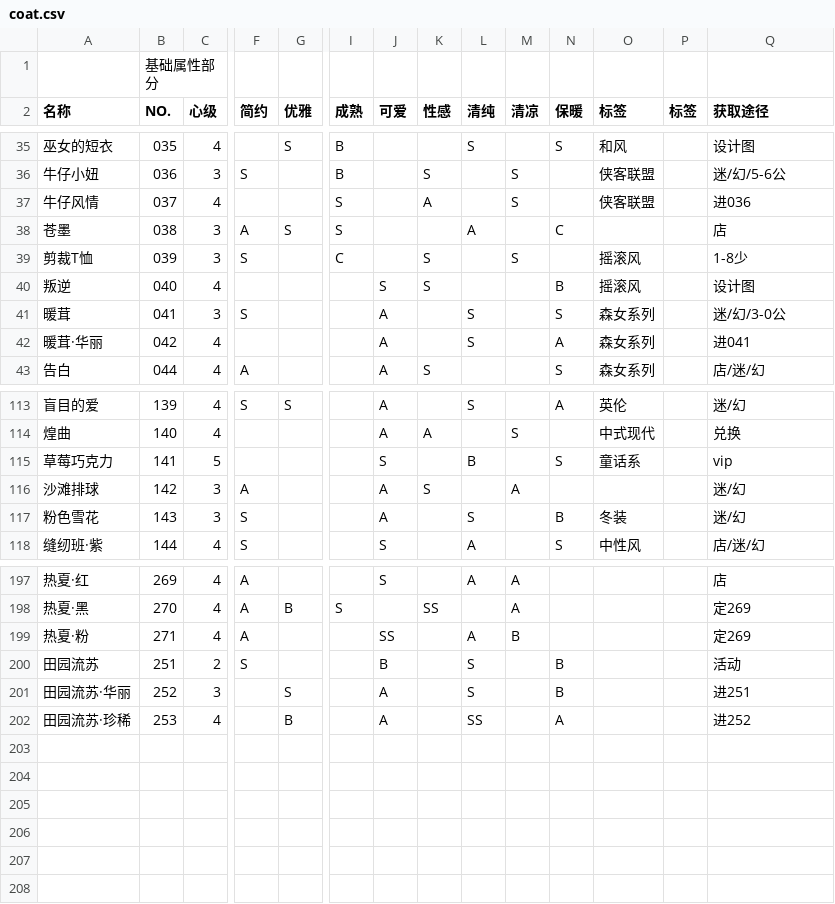
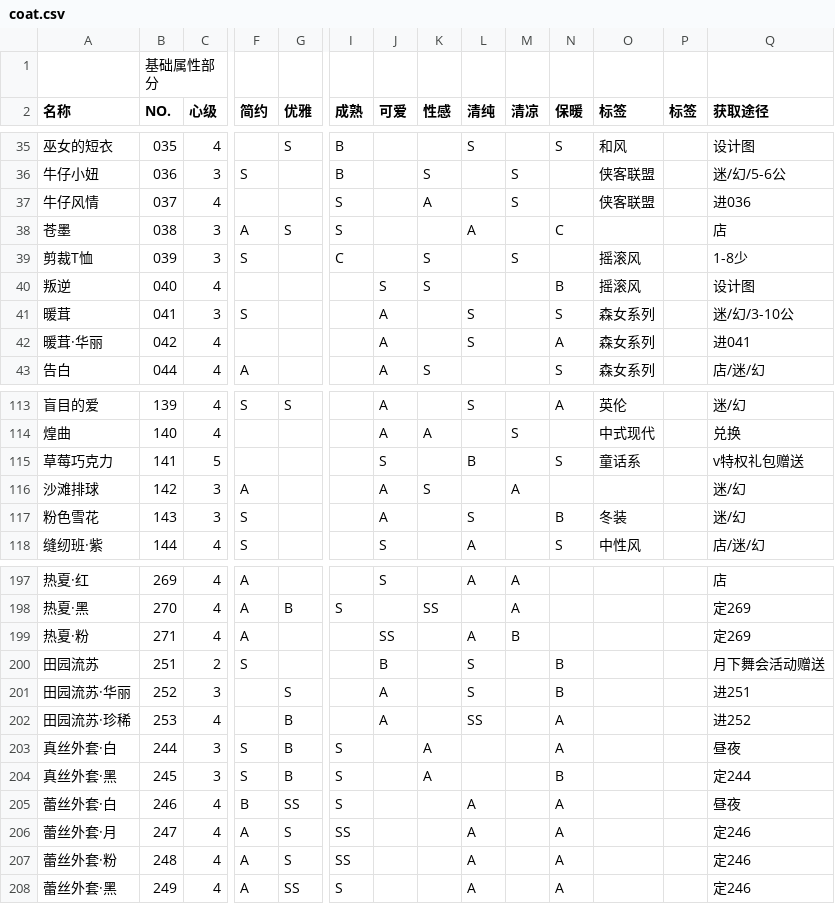
Before and after one commit to kofway/kofway.github.com, a CSV file: miracle_nuannuan/nikkiup2u3/raw/coat.csv, drawn as a sheet; only a part is shown, gaps mark what is left out; rows hold the shown columns only; the diff names each change by its address in the sheet, - before the commit and + after, or states it on an @@ line.

```diff
--- a/miracle_nuannuan/nikkiup2u3/raw/coat.csv
+++ b/miracle_nuannuan/nikkiup2u3/raw/coat.csv
-Q41 (获取途径): 迷/幻/3-0公
+Q41 (获取途径): 迷/幻/3-10公
-Q115 (获取途径): vip
+Q115 (获取途径): v特权礼包赠送
-Q200 (获取途径): 活动
+Q200 (获取途径): 月下舞会活动赠送
+row 203: 真丝外套·白 | 244 | 3 | S | B | S |  | A |  |  | A |  |  | 昼夜
+row 204: 真丝外套·黑 | 245 | 3 | S | B | S |  | A |  |  | B |  |  | 定244
+row 205: 蕾丝外套·白 | 246 | 4 | B | SS | S |  |  | A |  | A |  |  | 昼夜
+row 206: 蕾丝外套·月 | 247 | 4 | A | S | SS |  |  | A |  | A |  |  | 定246
+row 207: 蕾丝外套·粉 | 248 | 4 | A | S | SS |  |  | A |  | A |  |  | 定246
+row 208: 蕾丝外套·黑 | 249 | 4 | A | SS | S |  |  | A |  | A |  |  | 定246
```
Also changed, not shown: miracle_nuannuan/nikkiup2u3/raw/accessories.csv, miracle_nuannuan/nikkiup2u3/raw/dress.csv, 8 other files.
